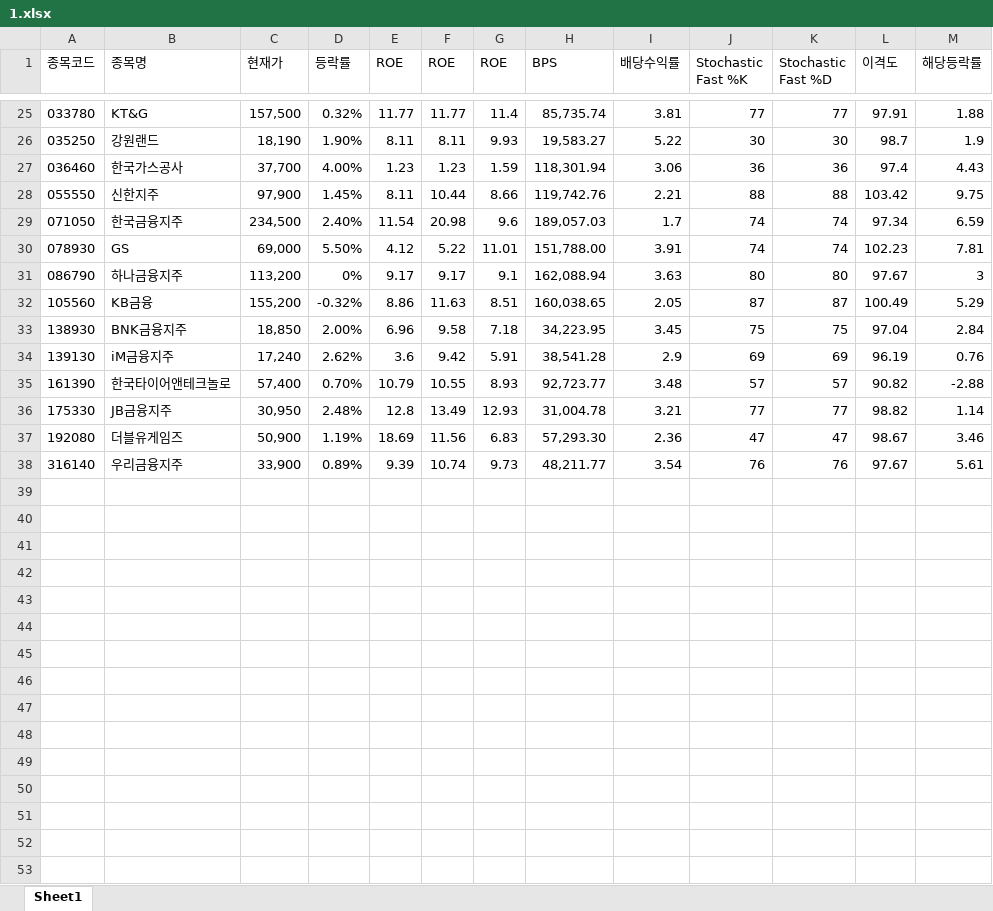
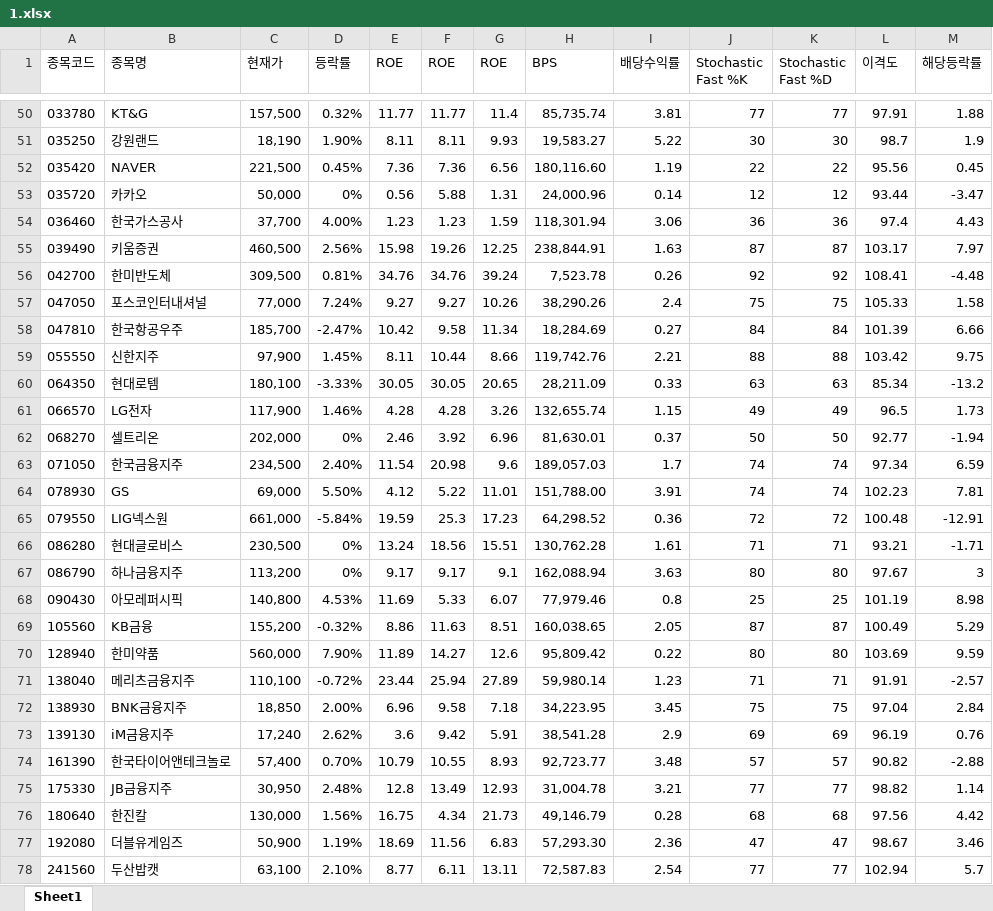
Before and after one commit to ez4happy/DividendGrowth, an Excel workbook: 1.xlsx, sheet Sheet1, drawn as a sheet; only a part is shown, gaps mark what is left out; the shorter side is filled out with more unchanged rows; values as stored, in another font and other column widths than the file's, no borders; the diff covers the shown part only; the diff names each change by its address in the sheet, - before the commit and + after, or states it on an @@ line.

```diff
--- a/1.xlsx (sheet Sheet1)
+++ b/1.xlsx (sheet Sheet1)
+row 52: 035420 | NAVER | 221,500 | 0.45% | 7.36 | 7.36 | 6.56 | 180,116.60 | 1.19 | 22 | 22 | 95.56 | 0.45
+row 53: 035720 | 카카오 | 50,000 | 0% | 0.56 | 5.88 | 1.31 | 24,000.96 | 0.14 | 12 | 12 | 93.44 | -3.47
+row 55: 039490 | 키움증권 | 460,500 | 2.56% | 15.98 | 19.26 | 12.25 | 238,844.91 | 1.63 | 87 | 87 | 103.17 | 7.97
+row 56: 042700 | 한미반도체 | 309,500 | 0.81% | 34.76 | 34.76 | 39.24 | 7,523.78 | 0.26 | 92 | 92 | 108.41 | -4.48
+row 57: 047050 | 포스코인터내셔널 | 77,000 | 7.24% | 9.27 | 9.27 | 10.26 | 38,290.26 | 2.4 | 75 | 75 | 105.33 | 1.58
+row 58: 047810 | 한국항공우주 | 185,700 | -2.47% | 10.42 | 9.58 | 11.34 | 18,284.69 | 0.27 | 84 | 84 | 101.39 | 6.66
+row 60: 064350 | 현대로템 | 180,100 | -3.33% | 30.05 | 30.05 | 20.65 | 28,211.09 | 0.33 | 63 | 63 | 85.34 | -13.2
+row 61: 066570 | LG전자 | 117,900 | 1.46% | 4.28 | 4.28 | 3.26 | 132,655.74 | 1.15 | 49 | 49 | 96.5 | 1.73
+row 62: 068270 | 셀트리온 | 202,000 | 0% | 2.46 | 3.92 | 6.96 | 81,630.01 | 0.37 | 50 | 50 | 92.77 | -1.94
+row 65: 079550 | LIG넥스원 | 661,000 | -5.84% | 19.59 | 25.3 | 17.23 | 64,298.52 | 0.36 | 72 | 72 | 100.48 | -12.91
+row 66: 086280 | 현대글로비스 | 230,500 | 0% | 13.24 | 18.56 | 15.51 | 130,762.28 | 1.61 | 71 | 71 | 93.21 | -1.71
+row 68: 090430 | 아모레퍼시픽 | 140,800 | 4.53% | 11.69 | 5.33 | 6.07 | 77,979.46 | 0.8 | 25 | 25 | 101.19 | 8.98
+row 70: 128940 | 한미약품 | 560,000 | 7.90% | 11.89 | 14.27 | 12.6 | 95,809.42 | 0.22 | 80 | 80 | 103.69 | 9.59
+row 71: 138040 | 메리츠금융지주 | 110,100 | -0.72% | 23.44 | 25.94 | 27.89 | 59,980.14 | 1.23 | 71 | 71 | 91.91 | -2.57
+row 76: 180640 | 한진칼 | 130,000 | 1.56% | 16.75 | 4.34 | 21.73 | 49,146.79 | 0.28 | 68 | 68 | 97.56 | 4.42
+row 78: 241560 | 두산밥캣 | 63,100 | 2.10% | 8.77 | 6.11 | 13.11 | 72,587.83 | 2.54 | 77 | 77 | 102.94 | 5.7
```
Also changed, not shown: 31 added rows elsewhere in this sheet.
